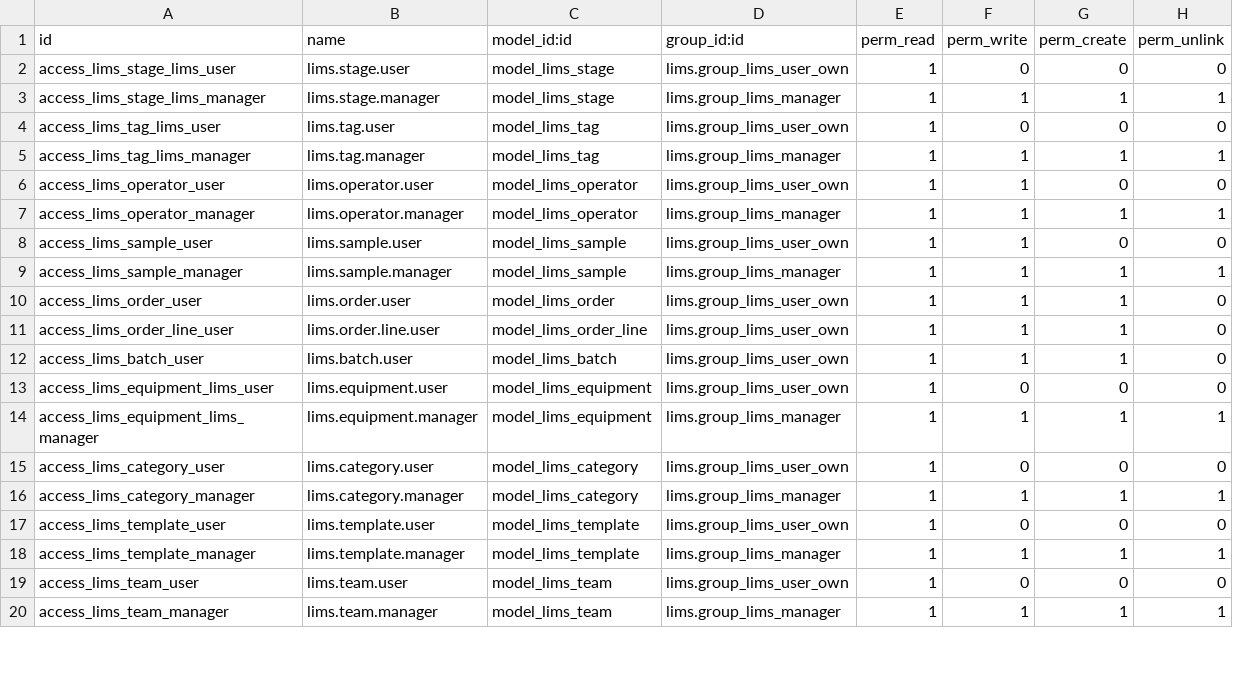
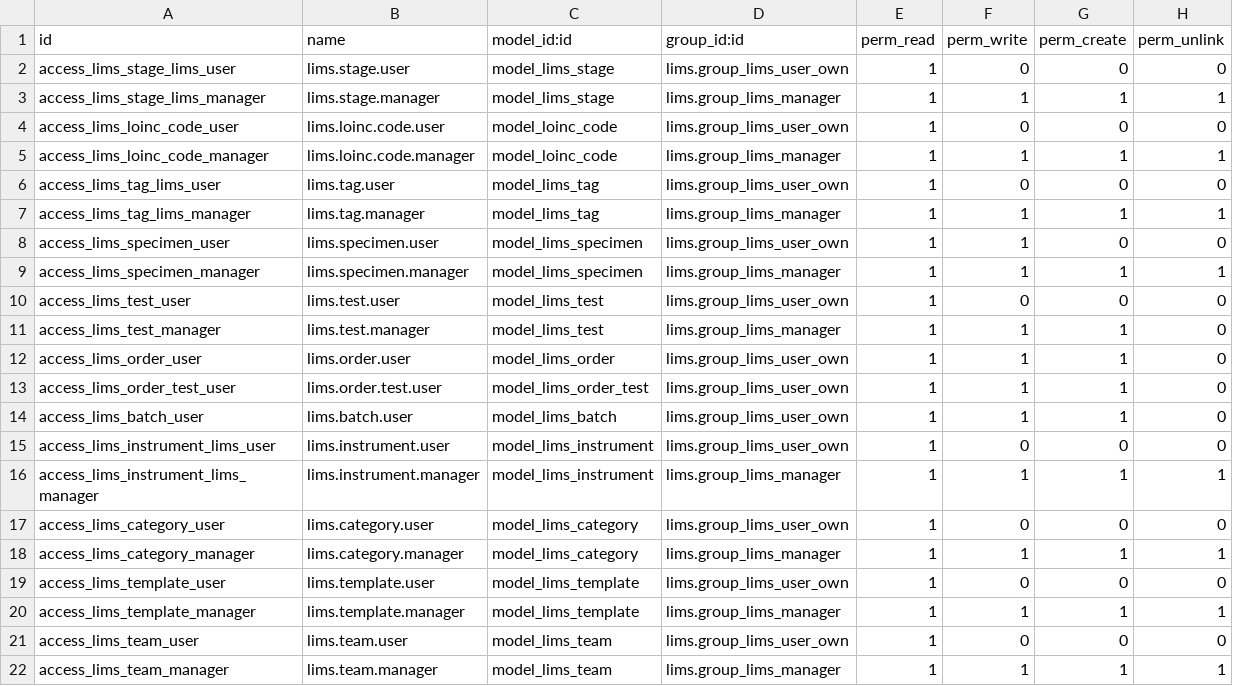
Before and after one commit to OCA/connector-lims, a CSV file: lims/security/ir.model.access.csv, drawn as a sheet; only a part is shown; the diff covers the shown part only.

Commit message:
[IMP] lims: Implement loinc

```diff
--- a/lims/security/ir.model.access.csv
+++ b/lims/security/ir.model.access.csv
@@ -3,13 +3,15 @@ access_lims_stage_lims_user,lims.stage.user,model_lims_stage,lims.group_lims_use
 access_lims_stage_lims_manager,lims.stage.manager,model_lims_stage,lims.group_lims_manager,1,1,1,1
+access_lims_loinc_code_user,lims.loinc.code.user,model_loinc_code,lims.group_lims_user_own,1,0,0,0
+access_lims_loinc_code_manager,lims.loinc.code.manager,model_loinc_code,lims.group_lims_manager,1,1,1,1
 access_lims_tag_lims_user,lims.tag.user,model_lims_tag,lims.group_lims_user_own,1,0,0,0
 access_lims_tag_lims_manager,lims.tag.manager,model_lims_tag,lims.group_lims_manager,1,1,1,1
-access_lims_operator_user,lims.operator.user,model_lims_operator,lims.group_lims_user_own,1,1,0,0
-access_lims_operator_manager,lims.operator.manager,model_lims_operator,lims.group_lims_manager,1,1,1,1
-access_lims_sample_user,lims.sample.user,model_lims_sample,lims.group_lims_user_own,1,1,0,0
-access_lims_sample_manager,lims.sample.manager,model_lims_sample,lims.group_lims_manager,1,1,1,1
+access_lims_specimen_user,lims.specimen.user,model_lims_specimen,lims.group_lims_user_own,1,1,0,0
+access_lims_specimen_manager,lims.specimen.manager,model_lims_specimen,lims.group_lims_manager,1,1,1,1
+access_lims_test_user,lims.test.user,model_lims_test,lims.group_lims_user_own,1,0,0,0
+access_lims_test_manager,lims.test.manager,model_lims_test,lims.group_lims_manager,1,1,1,0
 access_lims_order_user,lims.order.user,model_lims_order,lims.group_lims_user_own,1,1,1,0
-access_lims_order_line_user,lims.order.line.user,model_lims_order_line,lims.group_lims_user_own,1,1,1,0
+access_lims_order_test_user,lims.order.test.user,model_lims_order_test,lims.group_lims_user_own,1,1,1,0
 access_lims_batch_user,lims.batch.user,model_lims_batch,lims.group_lims_user_own,1,1,1,0
-access_lims_equipment_lims_user,lims.equipment.user,model_lims_equipment,lims.group_lims_user_own,1,0,0,0
-access_lims_equipment_lims_manager,lims.equipment.manager,model_lims_equipment,lims.group_lims_manager,1,1,1,1
+access_lims_instrument_lims_user,lims.instrument.user,model_lims_instrument,lims.group_lims_user_own,1,0,0,0
+access_lims_instrument_lims_manager,lims.instrument.manager,model_lims_instrument,lims.group_lims_manager,1,1,1,1
 access_lims_category_user,lims.category.user,model_lims_category,lims.group_lims_user_own,1,0,0,0
```
Also changed, not shown: 2 removed rows and 14 edited cells elsewhere in this file, 55 other files.
